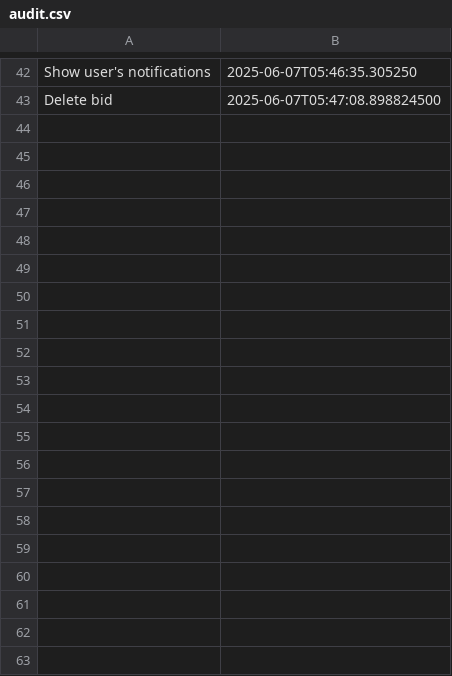
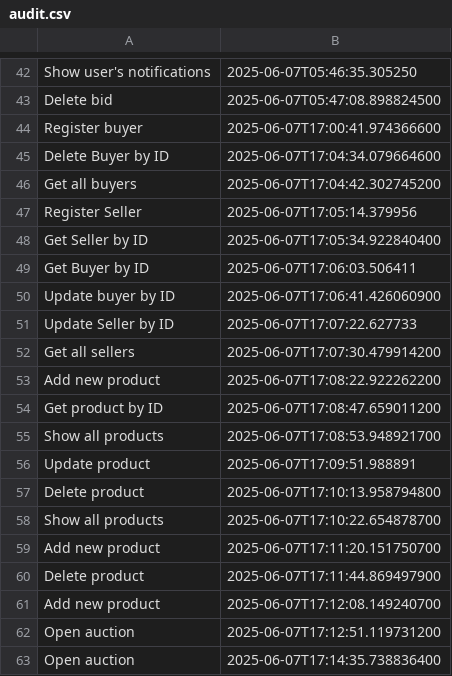
Before and after one commit to UngureanuRobert/Proiect_PAOJ, a CSV file: audit.csv, drawn as a sheet; only a part is shown, gaps mark what is left out; the diff covers the shown part only; the diff names each change by its address in the sheet, - before the commit and + after, or states it on an @@ line.

```diff
--- a/audit.csv
+++ b/audit.csv
+row 44: Register buyer | 2025-06-07T17:00:41.974366600
+row 45: Delete Buyer by ID | 2025-06-07T17:04:34.079664600
+row 46: Get all buyers | 2025-06-07T17:04:42.302745200
+row 47: Register Seller | 2025-06-07T17:05:14.379956
+row 48: Get Seller by ID | 2025-06-07T17:05:34.922840400
+row 49: Get Buyer by ID | 2025-06-07T17:06:03.506411
+row 50: Update buyer by ID | 2025-06-07T17:06:41.426060900
+row 51: Update Seller by ID | 2025-06-07T17:07:22.627733
+row 52: Get all sellers | 2025-06-07T17:07:30.479914200
+row 53: Add new product | 2025-06-07T17:08:22.922262200
+row 54: Get product by ID | 2025-06-07T17:08:47.659011200
+row 55: Show all products | 2025-06-07T17:08:53.948921700
+row 56: Update product | 2025-06-07T17:09:51.988891
+row 57: Delete product | 2025-06-07T17:10:13.958794800
+row 58: Show all products | 2025-06-07T17:10:22.654878700
+row 59: Add new product | 2025-06-07T17:11:20.151750700
+row 60: Delete product | 2025-06-07T17:11:44.869497900
+row 61: Add new product | 2025-06-07T17:12:08.149240700
+row 62: Open auction | 2025-06-07T17:12:51.119731200
+row 63: Open auction | 2025-06-07T17:14:35.738836400
```
Also changed, not shown: 57 added rows elsewhere in this file, 6 other files.
